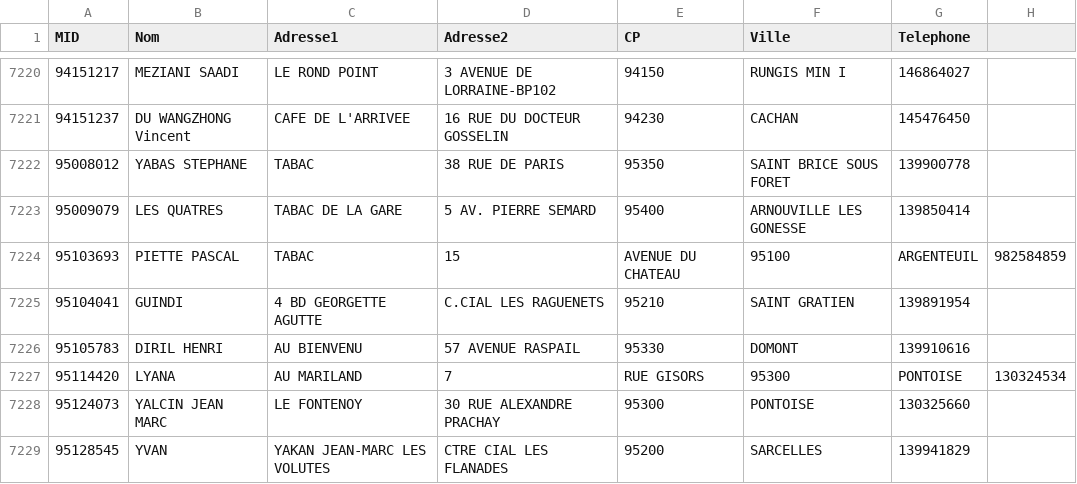
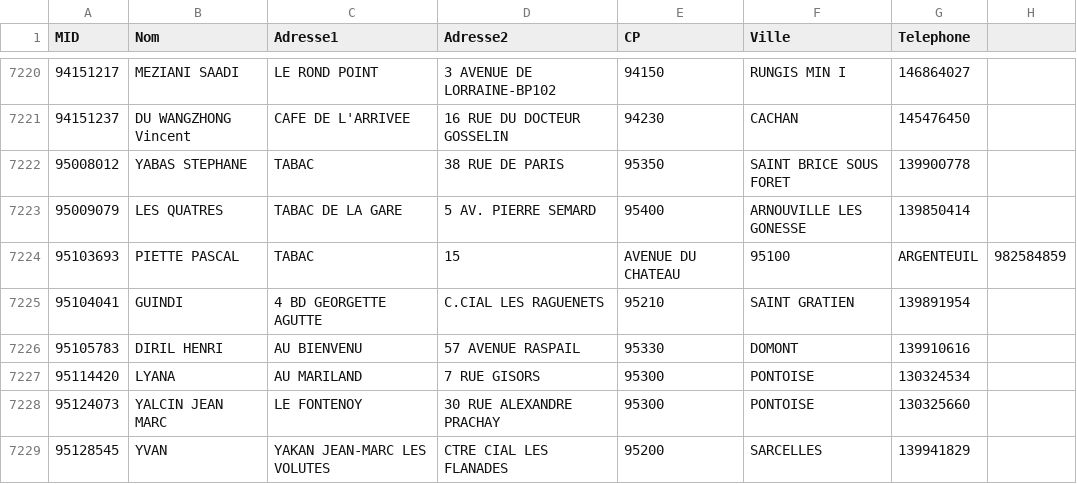
Before and after one commit to Afrostream/afrostream-back-end, a CSV file: app/api/store/CLIENT_AFROSTREAM_20160923.csv, drawn as a sheet; only a part is shown, gaps mark what is left out.

```diff
--- a/app/api/store/CLIENT_AFROSTREAM_20160923.csv
+++ b/app/api/store/CLIENT_AFROSTREAM_20160923.csv
@@ -7226,3 +7226,3 @@ MID,Nom,Adresse1,Adresse2,CP,Ville,Telephone
 95105783,DIRIL HENRI,AU BIENVENU,57 AVENUE RASPAIL,95330,DOMONT,139910616
-95114420,LYANA,AU MARILAND,7, RUE GISORS,95300,PONTOISE,130324534
+95114420,LYANA,AU MARILAND,7 RUE GISORS,95300,PONTOISE,130324534
 95124073,YALCIN JEAN MARC,LE FONTENOY,30 RUE ALEXANDRE PRACHAY,95300,PONTOISE,130325660
```
Also changed, not shown: 1 other file.
